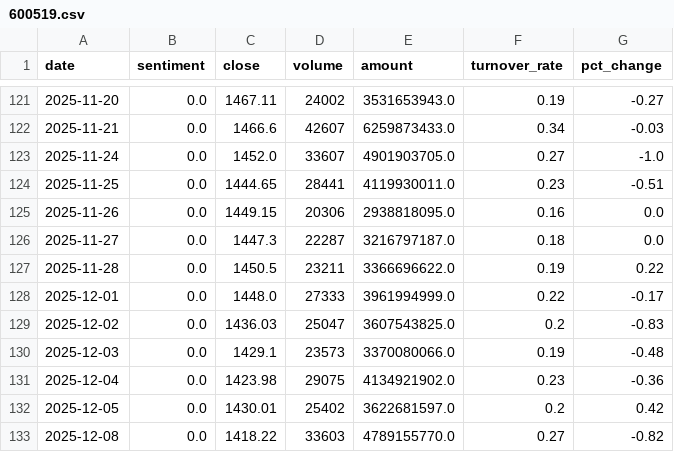
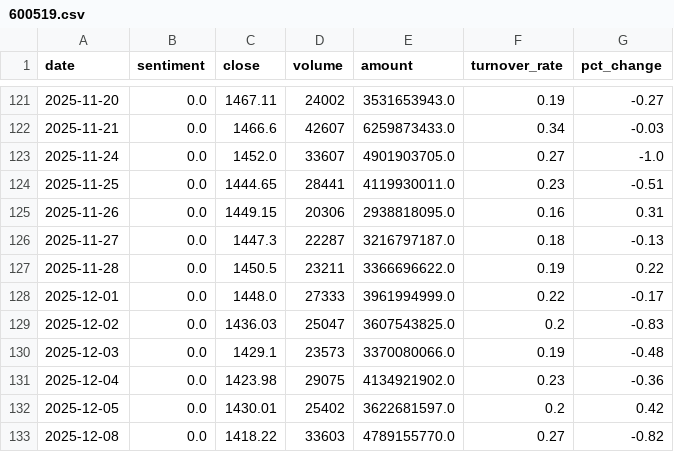
Before and after one commit to ChenyuHeee/SentiX, a CSV file: data/exports/600519.csv, drawn as a sheet; only a part is shown, gaps mark what is left out.

```diff
--- a/data/exports/600519.csv
+++ b/data/exports/600519.csv
@@ -124,4 +124,4 @@ date,sentiment,close,volume,amount,turnover_rate,pct_change
 2025-11-25,0.0,1444.65,28441,4119930011.0,0.23,-0.51
-2025-11-26,0.0,1449.15,20306,2938818095.0,0.16,0.0
-2025-11-27,0.0,1447.3,22287,3216797187.0,0.18,0.0
+2025-11-26,0.0,1449.15,20306,2938818095.0,0.16,0.31
+2025-11-27,0.0,1447.3,22287,3216797187.0,0.18,-0.13
 2025-11-28,0.0,1450.5,23211,3366696622.0,0.19,0.22
```
Also changed, not shown: data/exports/meal.csv, data/exports/rebar.csv, 16 other files.
